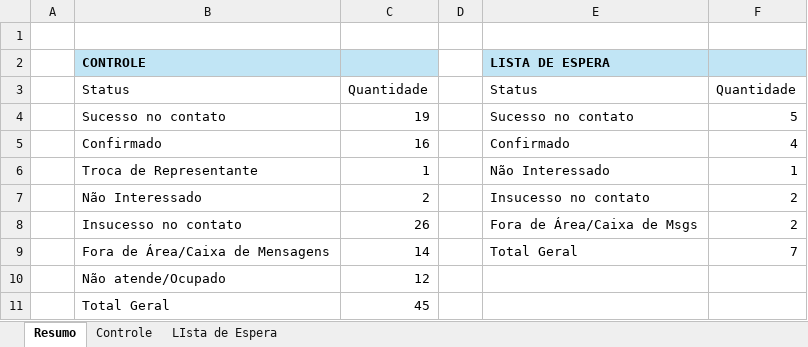
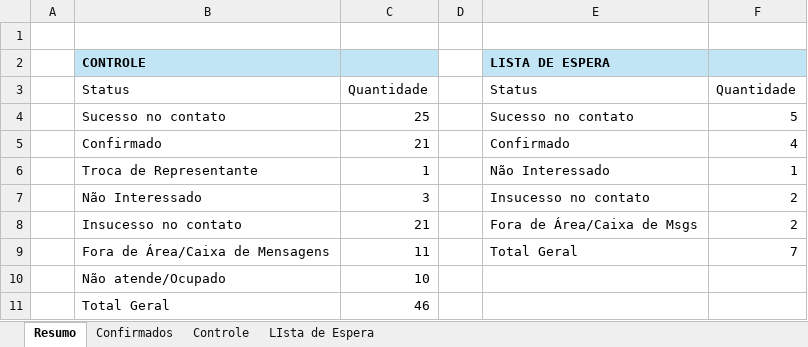
Before and after one commit to grdmmplan-source/dashboard-firjan, an Excel workbook: Arquivos/nao_atualizaveis/Ativo_IMES/Status - Base Controle e Lista de Espera - Ativo Imersão Executiva em Saúde Suplementar.xlsx, sheet Resumo, drawn as a sheet; values as stored, in another font and other column widths than the file's, no borders; the diff names each change by its address in the sheet, - before the commit and + after, or states it on an @@ line.

```diff
--- a/Arquivos/nao_atualizaveis/Ativo_IMES/Status - Base Controle e Lista de Espera - Ativo Imersão Executiva em Saúde Suplementar.xlsx (sheet Resumo)
+++ b/Arquivos/nao_atualizaveis/Ativo_IMES/Status - Base Controle e Lista de Espera - Ativo Imersão Executiva em Saúde Suplementar.xlsx (sheet Resumo)
+sheet tab: Confirmados
-C4: 19
+C4: 25
-C5: 16
+C5: 21
-C7: 2
+C7: 3
-C8: 26
+C8: 21
-C9: 14
+C9: 11
-C10: 12
+C10: 10
-C11: 45
+C11: 46
```
Also changed, not shown: sheet Controle, sheet LIsta de Espera, 3 other files.
